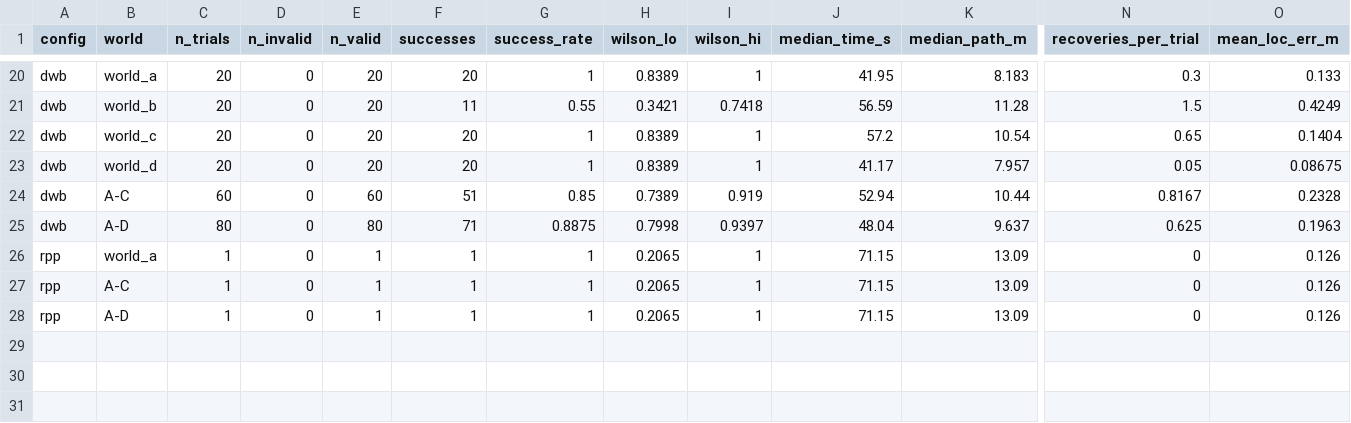
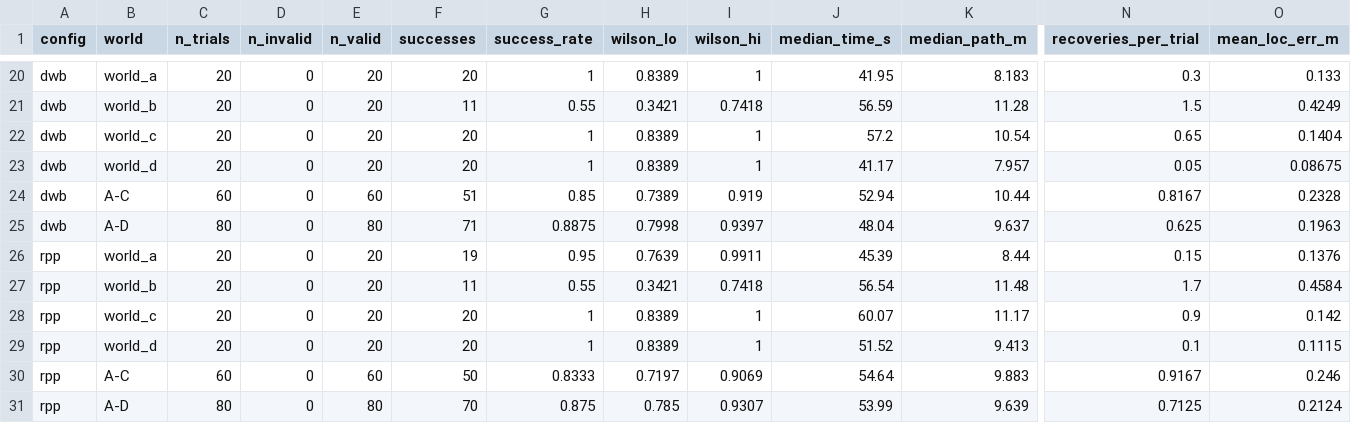
Before and after one commit to Jayesh518/ros2-slam-navigation, a CSV file: results/summary.csv, drawn as a sheet; only a part is shown, gaps mark what is left out; addresses are those after the commit; rows hold the shown columns only; the diff names each change by its address in the sheet, - before the commit and + after, or states it on an @@ line.

```diff
--- a/results/summary.csv
+++ b/results/summary.csv
-C26 (n_trials): 1
+C26 (n_trials): 20
-E26 (n_valid): 1
+E26 (n_valid): 20
-F26 (successes): 1
+F26 (successes): 19
-G26 (success_rate): 1
+G26 (success_rate): 0.95
-H26 (wilson_lo): 0.2065
+H26 (wilson_lo): 0.7639
-I26 (wilson_hi): 1
+I26 (wilson_hi): 0.9911
-J26 (median_time_s): 71.15
+J26 (median_time_s): 45.39
-K26 (median_path_m): 13.09
+K26 (median_path_m): 8.44
-N26 (recoveries_per_trial): 0
+N26 (recoveries_per_trial): 0.15
-O26 (mean_loc_err_m): 0.126
+O26 (mean_loc_err_m): 0.1376
+row 27: rpp | world_b | 20 | 0 | 20 | 11 | 0.55 | 0.3421 | 0.7418 | 56.54 | 11.48 | 1.7 | 0.4584
-B28 (world): A-C
+B28 (world): world_c
-C28:C29 (n_trials): 1
+C28:C29 (n_trials): 20
-E28:E29 (n_valid): 1
+E28:E29 (n_valid): 20
-F28:F29 (successes): 1
+F28:F29 (successes): 20
-H28:H29 (wilson_lo): 0.2065
+H28:H29 (wilson_lo): 0.8389
-J28 (median_time_s): 71.15
+J28 (median_time_s): 60.07
-K28 (median_path_m): 13.09
+K28 (median_path_m): 11.17
-N28 (recoveries_per_trial): 0
+N28 (recoveries_per_trial): 0.9
-O28 (mean_loc_err_m): 0.126
+O28 (mean_loc_err_m): 0.142
-B29 (world): A-D
+B29 (world): world_d
-J29 (median_time_s): 71.15
+J29 (median_time_s): 51.52
-K29 (median_path_m): 13.09
+K29 (median_path_m): 9.413
-N29 (recoveries_per_trial): 0
+N29 (recoveries_per_trial): 0.1
-O29 (mean_loc_err_m): 0.126
+O29 (mean_loc_err_m): 0.1115
+row 30: rpp | A-C | 60 | 0 | 60 | 50 | 0.8333 | 0.7197 | 0.9069 | 54.64 | 9.883 | 0.9167 | 0.246
+row 31: rpp | A-D | 80 | 0 | 80 | 70 | 0.875 | 0.785 | 0.9307 | 53.99 | 9.639 | 0.7125 | 0.2124
```
Also changed, not shown: results/paired_vs_baseline.csv, results/trials/rpp_world_b.csv, 14 other files.
